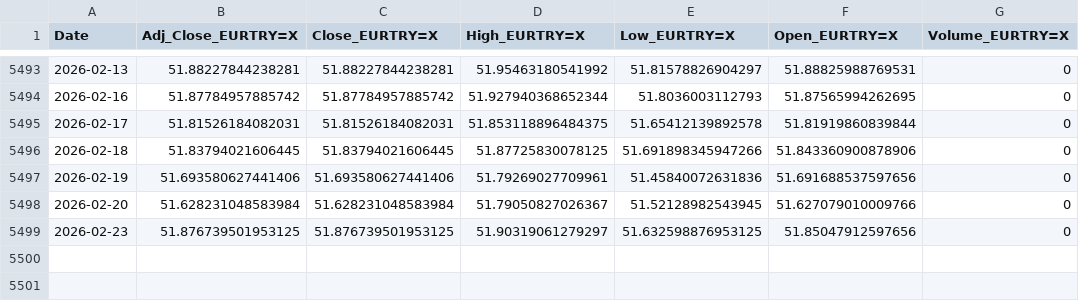
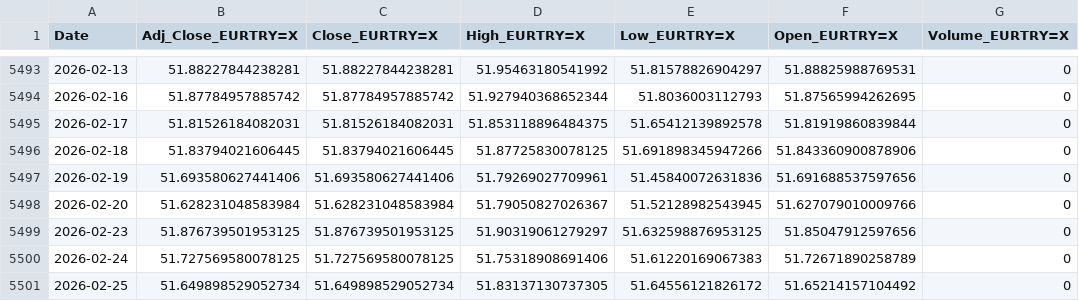
Before and after one commit to Gazihanizci/finans-model, a CSV file: data/raw_eurtry.csv, drawn as a sheet; only a part is shown, gaps mark what is left out.

```diff
--- a/data/raw_eurtry.csv
+++ b/data/raw_eurtry.csv
@@ -5499 +5499,3 @@ Date,Adj_Close_EURTRY=X,Close_EURTRY=X,High_EURTRY=X,Low_EURTRY=X,Open_EURTRY=X,
 2026-02-23,51.876739501953125,51.876739501953125,51.90319061279297,51.632598876953125,51.85047912597656,0
+2026-02-24,51.727569580078125,51.727569580078125,51.75318908691406,51.61220169067383,51.72671890258789,0
+2026-02-25,51.649898529052734,51.649898529052734,51.83137130737305,51.64556121826172,51.65214157104492,0
```
Also changed, not shown: data/raw_btcusd.csv, data/raw_ethusd.csv, 5 other files.
